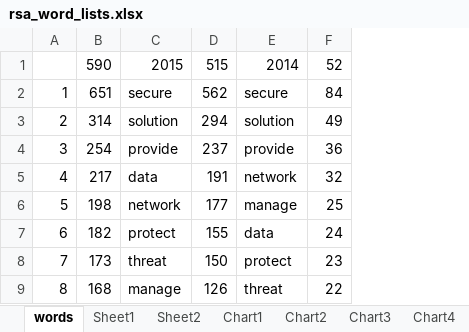
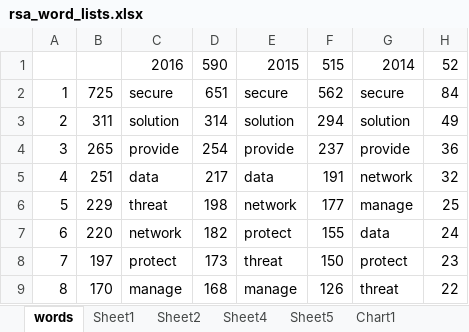
Before and after one commit to topclouds/rsaconf, an Excel workbook: rsa_word_lists.xlsx, sheet words, drawn as a sheet; only a part is shown; values as stored, in another font and other column widths than the file's, no borders; the diff covers the shown part only; the diff names each change by its address in the sheet, - before the commit and + after, or states it on an @@ line.

```diff
--- a/rsa_word_lists.xlsx (sheet words)
+++ b/rsa_word_lists.xlsx (sheet words)
+sheet tab: Sheet4
+sheet tab: Sheet5
+column B, rows 2-9: 725 | 311 | 265 | 251 | 229 | 220 | 197 | 170
+column C, rows 1-9: 2016 | secure | solution | provide | data | threat | network | protect | manage
```
Also changed, not shown: 131 added rows elsewhere in this sheet, sheet Sheet1, sheet Sheet2, other sheet tabs, formulas that keep their value, charts or pictures, 5 other files.
